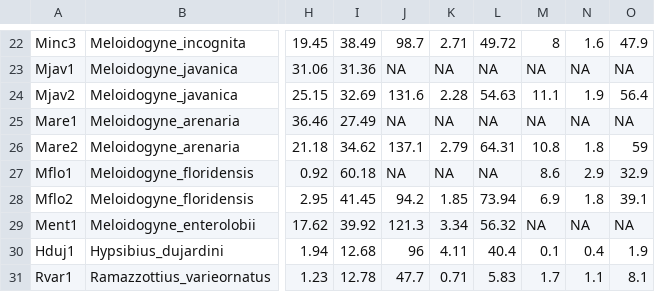
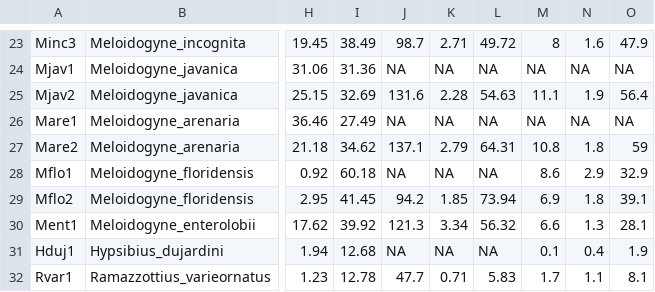
Before and after one commit to KamilSJaron/genomic-features-of-parthenogenetic-animals, a TSV file: tables/genome_table.tsv, drawn as a sheet; only a part is shown, gaps mark what is left out; addresses are those after the commit; the diff covers the shown part only; the diff names each change by its address in the sheet, - before the commit and + after, or states it on an @@ line.

```diff
--- a/tables/genome_table.tsv
+++ b/tables/genome_table.tsv
-M30: NA
+M30: 6.6
-N30: NA
+N30: 1.3
-O30: NA
+O30: 28.1
-J31: 96
+J31: NA
-K31: 4.11
+K31: NA
-L31: 40.4
+L31: NA
```
Also changed, not shown: 4 added rows, 3 removed rows, 1 moved row and 21 edited cells elsewhere in this file, 1 other file.
